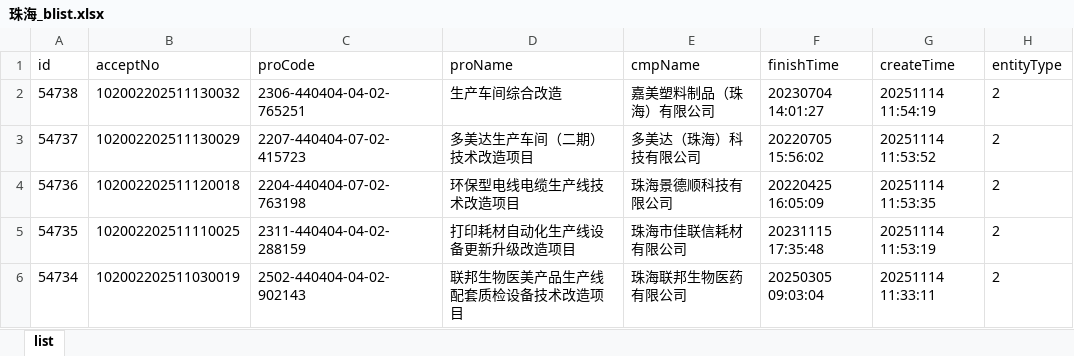
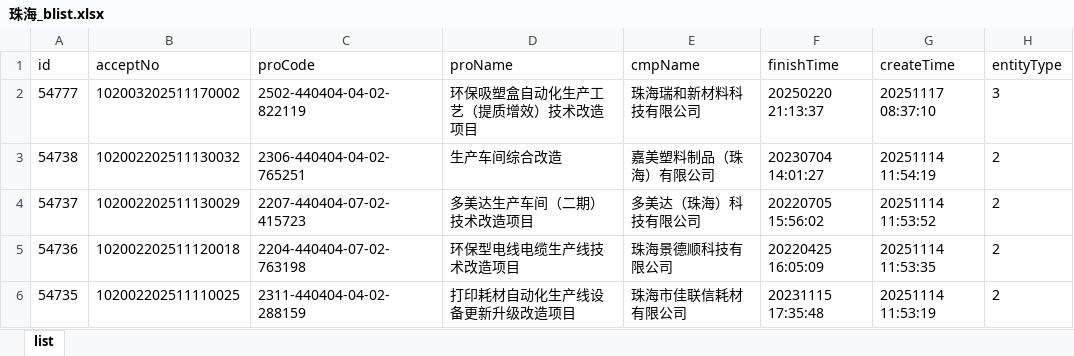
Before and after one commit to goonhope/blist, an Excel workbook: 珠海_blist.xlsx, sheet list, drawn as a sheet; only a part is shown; the shorter side is filled out with more unchanged rows; values as stored, in another font and other column widths than the file's, no borders; the diff names each change by its address in the sheet, - before the commit and + after, or states it on an @@ line.

```diff
--- a/珠海_blist.xlsx (sheet list)
+++ b/珠海_blist.xlsx (sheet list)
+row 2: 54777 | 102003202511170002 | 2502-440404-04-02-822119 | 环保吸塑盒自动化生产工艺（提质增效）技术改造项目 | 珠海瑞和新材料科技有限公司 | 20250220 21:13:37 | 20251117 08:37:10 | 3
```
Also changed, not shown: 1 other file.
